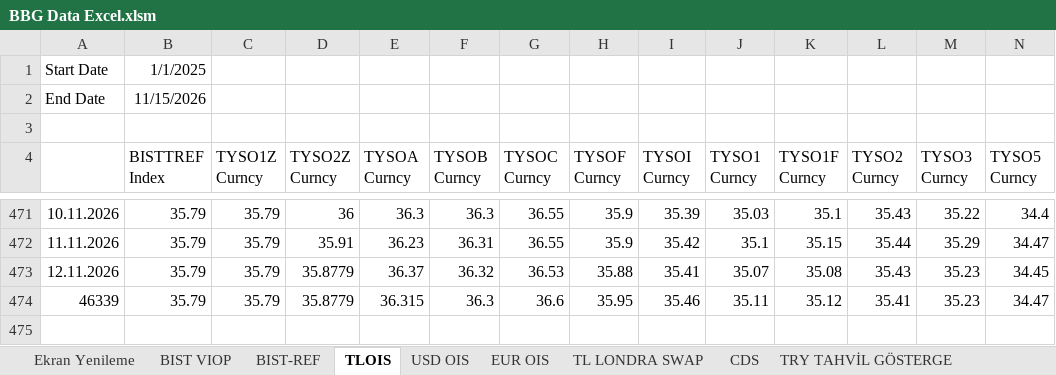
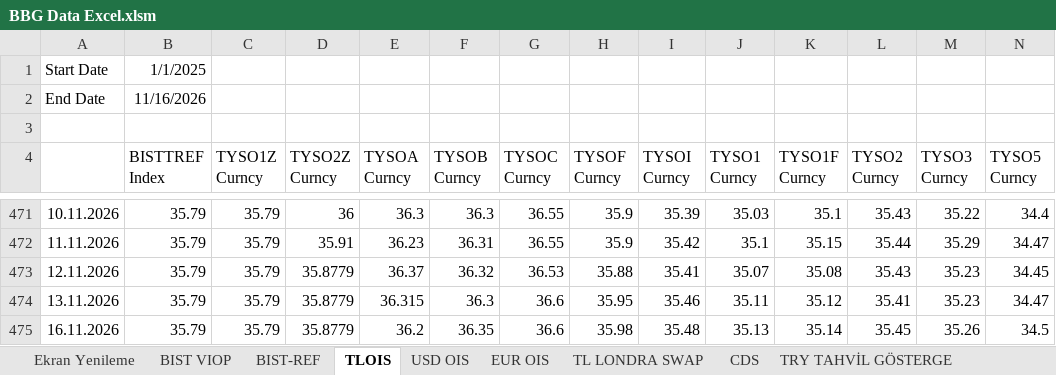
Before and after one commit to ALCO-Dashboard/piyasa-verisi, an Excel workbook: bloomberg/BBG Data Excel.xlsm, sheet TLOIS, drawn as a sheet; only a part is shown, gaps mark what is left out; values as stored, in another font and other column widths than the file's, no borders; rows hold the shown columns only; the diff names each change by its address in the sheet, - before the commit and + after, or states it on an @@ line.

```diff
--- a/bloomberg/BBG Data Excel.xlsm (sheet TLOIS)
+++ b/bloomberg/BBG Data Excel.xlsm (sheet TLOIS)
-B2 (BISTTREF Index): 11/15/2026
+B2 (BISTTREF Index): 11/16/2026
-A474: 46339
+A474: 13.11.2026
+row 475: 16.11.2026 | 35.79 | 35.79 | 35.8779 | 36.2 | 36.35 | 36.6 | 35.98 | 35.48 | 35.13 | 35.14 | 35.45 | 35.26 | 34.5
```
Also changed, not shown: sheet BIST VIOP, sheet Kıymetli Maden, sheet Borsa Ve Diğer, sheet USD OIS, sheet EUR OIS, sheet TL LONDRA SWAP, 10 more sheets, formulas that keep their value.
